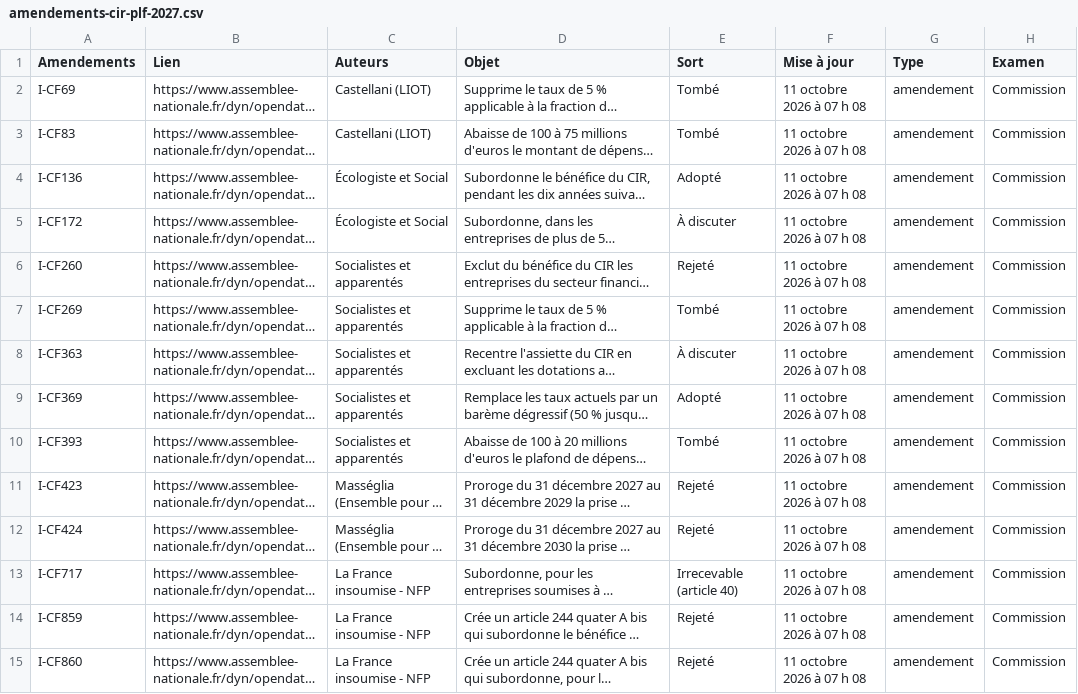
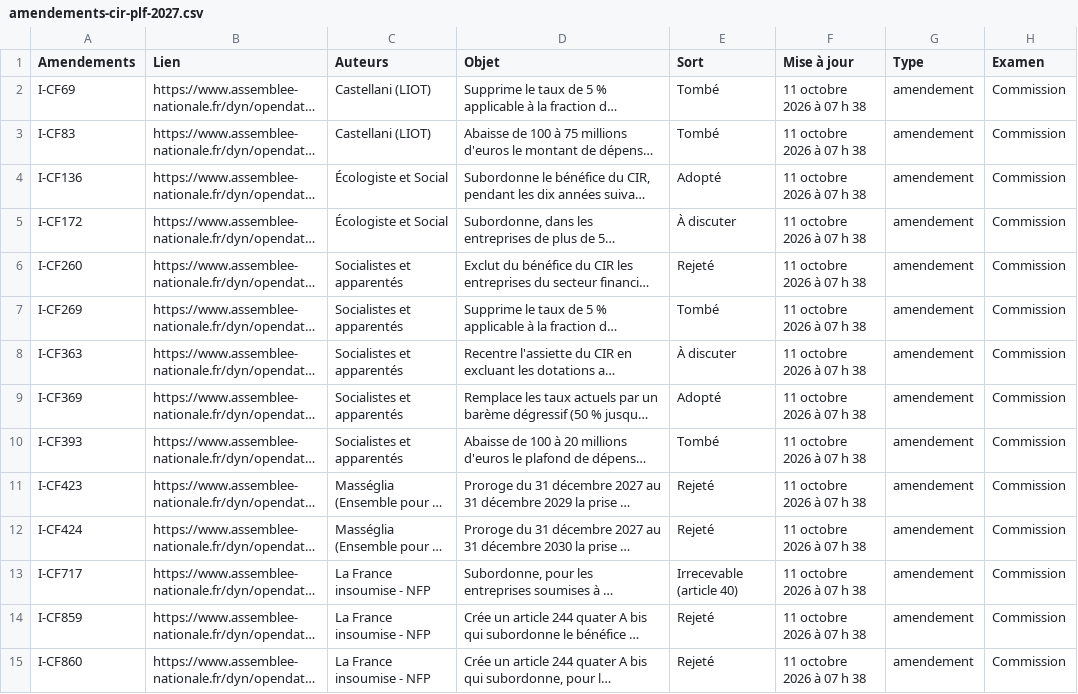
Before and after one commit to remzerzer/suiviplf-, a CSV file: donnees/amendements-cir-plf-2027.csv, drawn as a sheet; only a part is shown; long unchanged cells end in …; the diff covers the shown part only; the diff names each change by its address in the sheet, - before the commit and + after, or states it on an @@ line.

Commit message:
Tableau CIR PLF 2027 - 87 amendements

```diff
--- a/donnees/amendements-cir-plf-2027.csv
+++ b/donnees/amendements-cir-plf-2027.csv
-F2:F15 (Mise à jour): 11 octobre 2026 à 07 h 08
+F2:F15 (Mise à jour): 11 octobre 2026 à 07 h 38
```
Also changed, not shown: 73 edited cells elsewhere in this file.
